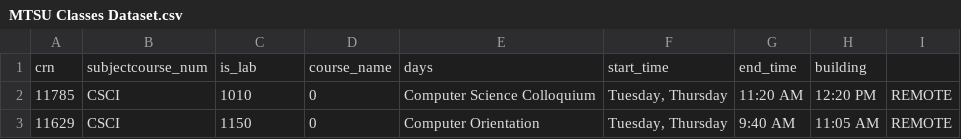
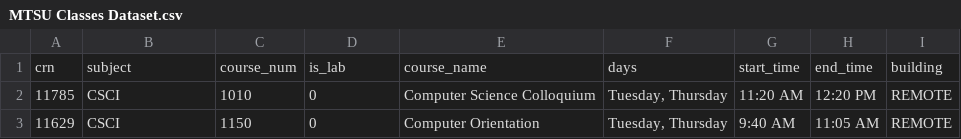
Before and after one commit to nels3n/schedule-planner, a CSV file: data/MTSU Classes Dataset.csv, drawn as a sheet; only a part is shown; removed rows and columns are numbered as before the commit, all else as after; the diff names each change by its address in the sheet, - before the commit and + after, or states it on an @@ line.

Commit message:
Update header format in MTSU Classes Dataset
The dataset structure has been updated to include a new header format, changing 'subjectcourse_num' to 'subject' and 'course_num'.

```diff
--- a/data/MTSU Classes Dataset.csv
+++ b/data/MTSU Classes Dataset.csv
-row 1: crn | subjectcourse_num | is_lab | course_name | days | start_time | end_time | building
+row 1: crn | subject | course_num | is_lab | course_name | days | start_time | end_time | building
```
